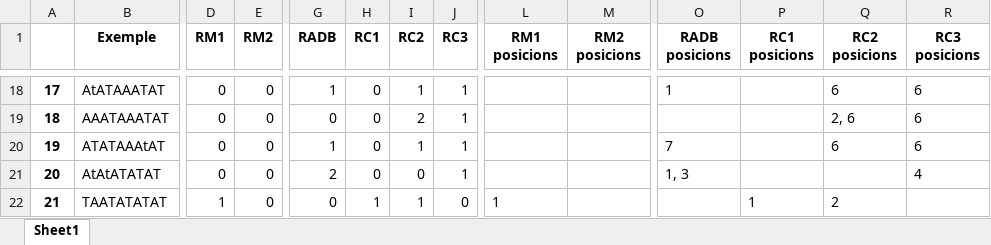
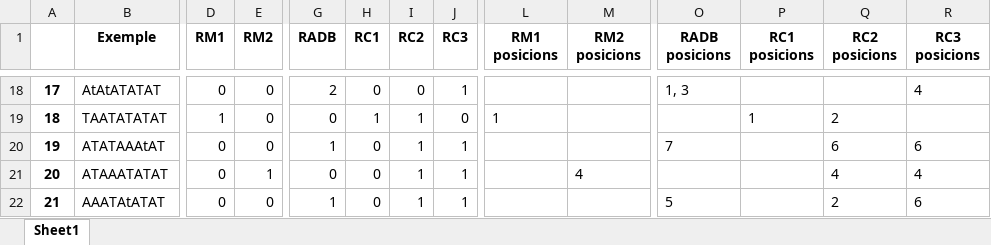
Before and after one commit to garaupere/decaGEN, an Excel workbook: generated/oliva1992b.xlsx, sheet Sheet1, drawn as a sheet; only a part is shown, gaps mark what is left out; values as stored, in another font and other column widths than the file's, no borders; the diff covers the shown part only; the diff names each change by its address in the sheet, - before the commit and + after, or states it on an @@ line.

```diff
--- a/generated/oliva1992b.xlsx (sheet Sheet1)
+++ b/generated/oliva1992b.xlsx (sheet Sheet1)
-B18 (Exemple): AtATAAATAT
+B18 (Exemple): AtAtATATAT
-G18 (RADB): 1
+G18 (RADB): 2
-I18 (RC2): 1
+I18 (RC2): 0
-O18 (RADB posicions): 1
+O18 (RADB posicions): 1, 3
-Q18 (RC2 posicions): 6
+Q18 (RC2 posicions): (empty)
-R18 (RC3 posicions): 6
+R18 (RC3 posicions): 4
-B19 (Exemple): AAATAAATAT
+B19 (Exemple): TAATATATAT
-D19 (RM1): 0
+D19 (RM1): 1
-H19 (RC1): 0
+H19 (RC1): 1
-I19 (RC2): 2
+I19 (RC2): 1
-J19 (RC3): 1
+J19 (RC3): 0
-L19 (RM1 posicions): (empty)
+L19 (RM1 posicions): 1
-P19 (RC1 posicions): (empty)
+P19 (RC1 posicions): 1
-Q19 (RC2 posicions): 2, 6
+Q19 (RC2 posicions): 2
-R19 (RC3 posicions): 6
+R19 (RC3 posicions): (empty)
-B21 (Exemple): AtAtATATAT
+B21 (Exemple): ATAAATATAT
-E21 (RM2): 0
+E21 (RM2): 1
-G21 (RADB): 2
+G21 (RADB): 0
-I21 (RC2): 0
+I21 (RC2): 1
-M21 (RM2 posicions): (empty)
+M21 (RM2 posicions): 4
-O21 (RADB posicions): 1, 3
+O21 (RADB posicions): (empty)
-Q21 (RC2 posicions): (empty)
+Q21 (RC2 posicions): 4
-B22 (Exemple): TAATATATAT
+B22 (Exemple): AAATAtATAT
-D22 (RM1): 1
+D22 (RM1): 0
-G22 (RADB): 0
+G22 (RADB): 1
-H22 (RC1): 1
+H22 (RC1): 0
-J22 (RC3): 0
+J22 (RC3): 1
-L22 (RM1 posicions): 1
+L22 (RM1 posicions): (empty)
-O22 (RADB posicions): (empty)
+O22 (RADB posicions): 5
-P22 (RC1 posicions): 1
+P22 (RC1 posicions): (empty)
-R22 (RC3 posicions): (empty)
+R22 (RC3 posicions): 6
```
Also changed, not shown: 373 edited cells elsewhere in this sheet, compared/compare_results.xlsx, compared/compare_results_normalized.xlsx, 9 other files.
